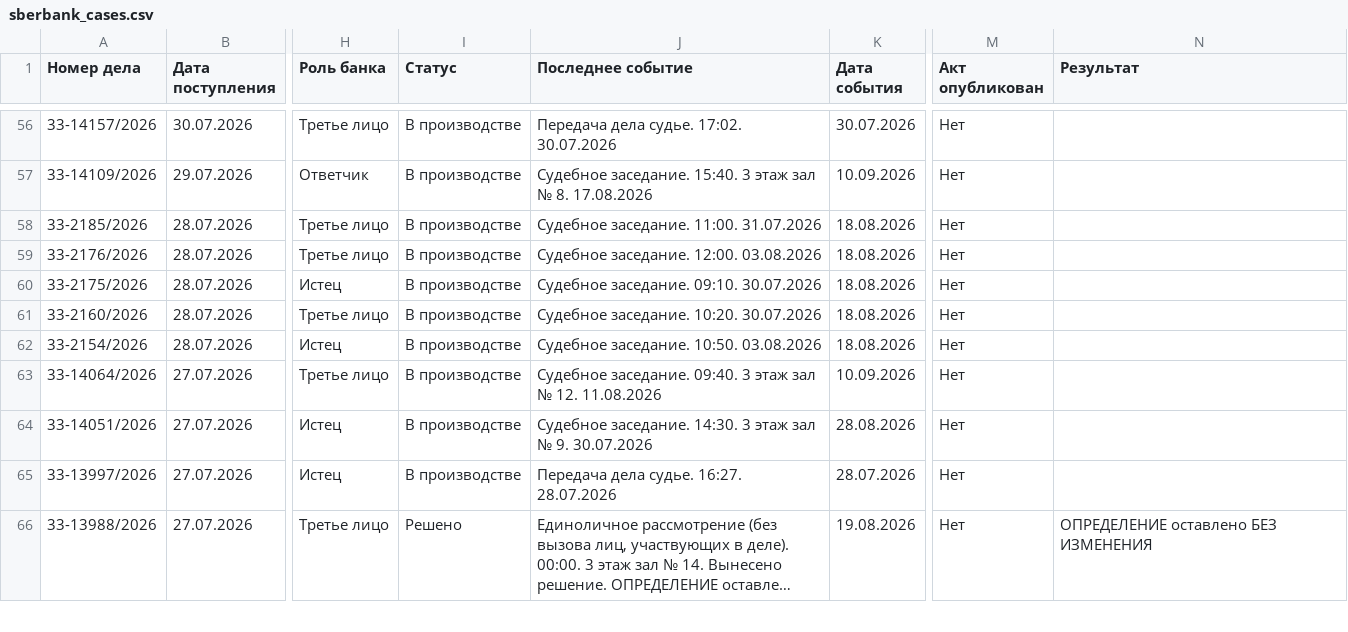
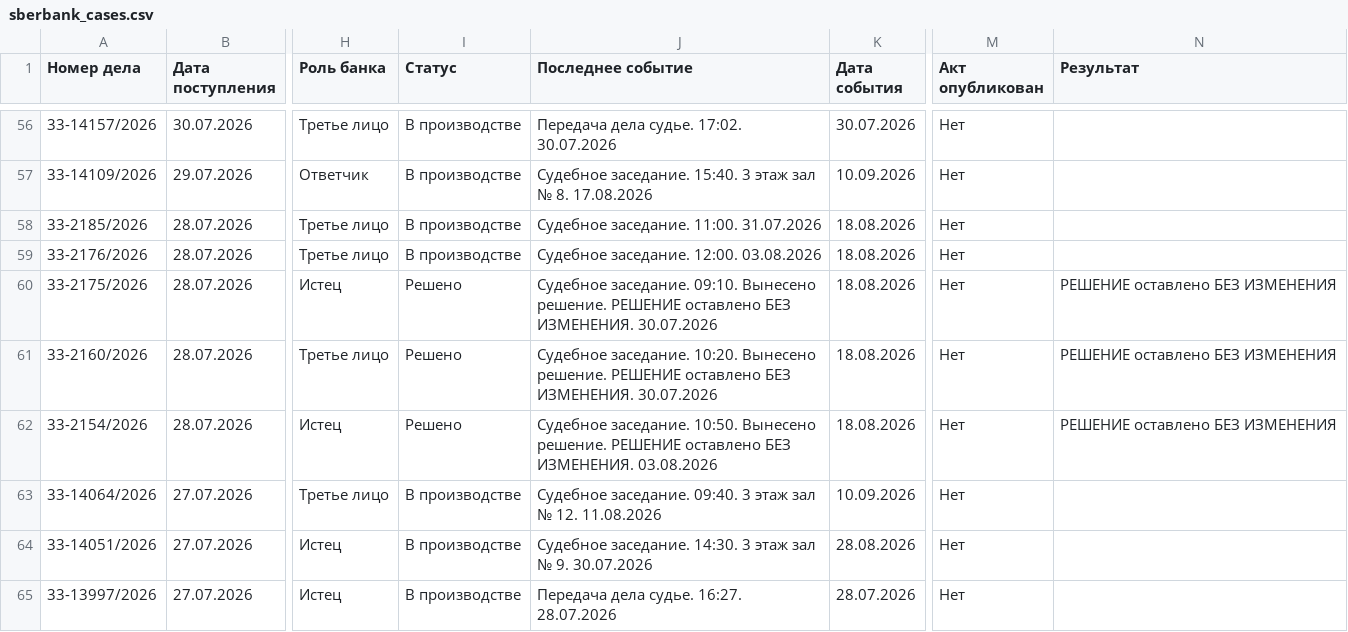
Before and after one commit to SelivanovAS/dashboard-ural, a CSV file: data/sberbank_cases.csv, drawn as a sheet; only a part is shown, gaps mark what is left out; the shorter side is filled out with more unchanged rows; long unchanged cells end in …; the diff names each change by its address in the sheet, - before the commit and + after, or states it on an @@ line.

```diff
--- a/data/sberbank_cases.csv
+++ b/data/sberbank_cases.csv
-I60:I62 (Статус): В производстве
+I60:I62 (Статус): Решено
-J60 (Последнее событие): …заседание. 09:10. 30.07.2026
+J60 (Последнее событие): …заседание. 09:10. Вынесено решение. РЕШЕНИЕ оставлено БЕЗ ИЗМЕНЕНИЯ. 30.07.2026
-N60:N62 (Результат): (empty)
+N60:N62 (Результат): РЕШЕНИЕ оставлено БЕЗ ИЗМЕНЕНИЯ
-J61 (Последнее событие): …заседание. 10:20. 30.07.2026
+J61 (Последнее событие): …заседание. 10:20. Вынесено решение. РЕШЕНИЕ оставлено БЕЗ ИЗМЕНЕНИЯ. 30.07.2026
-J62 (Последнее событие): …заседание. 10:50. 03.08.2026
+J62 (Последнее событие): …заседание. 10:50. Вынесено решение. РЕШЕНИЕ оставлено БЕЗ ИЗМЕНЕНИЯ. 03.08.2026
```
Also changed, not shown: 7 other files.
